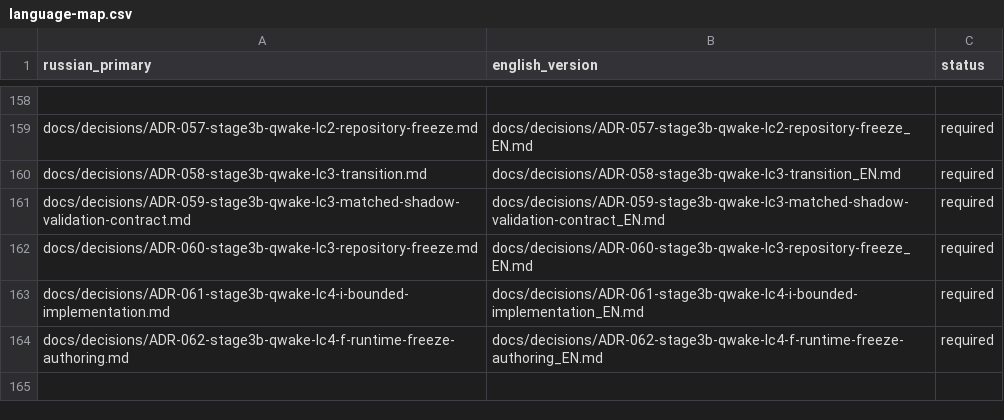
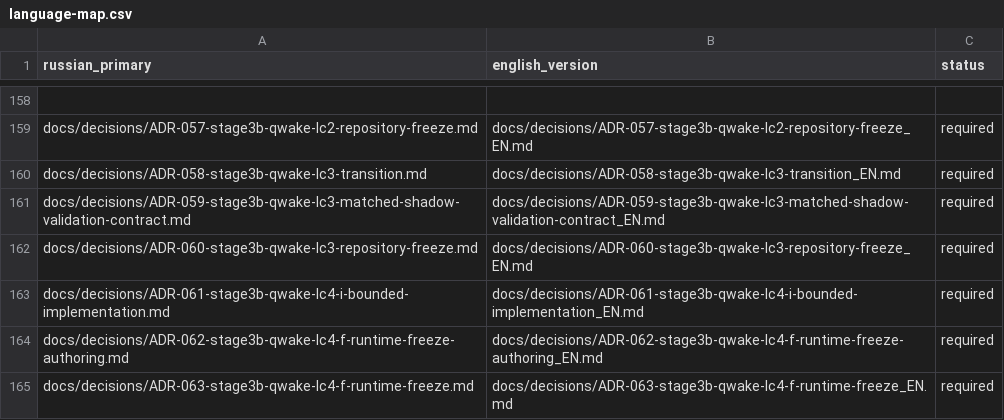
Before and after one commit to attractor-set/torch2pc-layerwise-thesis, a CSV file: docs/language-map.csv, drawn as a sheet; only a part is shown, gaps mark what is left out; the diff names each change by its address in the sheet, - before the commit and + after, or states it on an @@ line.

Commit message:
data(stage3b): freeze QWake LC4 runtime authorization

```diff
--- a/docs/language-map.csv
+++ b/docs/language-map.csv
+row 165: docs/decisions/ADR-063-stage3b-qwake-lc4-f-runtime-freeze.md | docs/decisions/ADR-063-stage3b-qwake-lc4-f-runtime-freeze_EN.md | required
```
Also changed, not shown: 21 other files.
